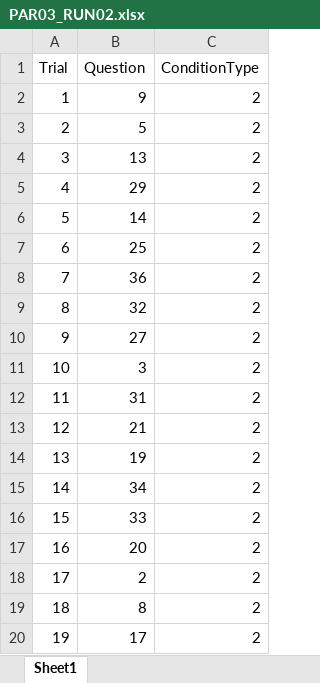
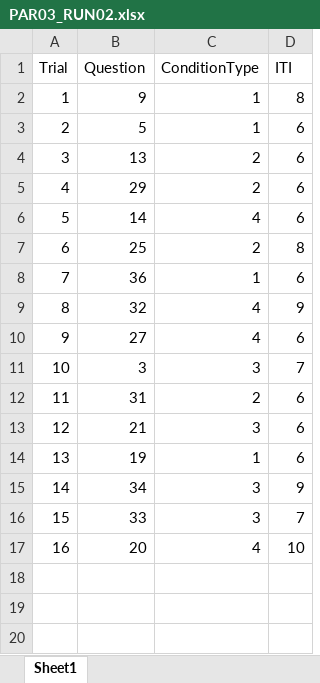
Before and after one commit to edeligia/Zoom_ToM, an Excel workbook: editable/Orders/PAR03_RUN02.xlsx, sheet Sheet1, drawn as a sheet; values as stored, in another font and other column widths than the file's, no borders; removed rows and columns are numbered as before the commit, all else as after; the diff names each change by its address in the sheet, - before the commit and + after, or states it on an @@ line.

Commit message:
P3 Order Files Updated

```diff
--- a/editable/Orders/PAR03_RUN02.xlsx (sheet Sheet1)
+++ b/editable/Orders/PAR03_RUN02.xlsx (sheet Sheet1)
+column D (ITI), rows 2-17: 8 | 6 | 6 | 6 | 6 | 8 | 6 | 9 | 6 | 7 | 6 | 6 | 6 | 9 | 7 | 10
-C2:C3 (ConditionType): 2
+C2:C3 (ConditionType): 1
-C6 (ConditionType): 2
+C6 (ConditionType): 4
-C8 (ConditionType): 2
+C8 (ConditionType): 1
-C9:C10 (ConditionType): 2
+C9:C10 (ConditionType): 4
-C11 (ConditionType): 2
+C11 (ConditionType): 3
-C13 (ConditionType): 2
+C13 (ConditionType): 3
-C14 (ConditionType): 2
+C14 (ConditionType): 1
-C15:C16 (ConditionType): 2
+C15:C16 (ConditionType): 3
-C17 (ConditionType): 2
+C17 (ConditionType): 4
-row 18: 17 | 2 | 2
-row 19: 18 | 8 | 2
-row 20: 19 | 17 | 2
```
Also changed, not shown: editable/Orders/PAR03_RUN01.xlsx, editable/Orders/PAR03_RUN03.xlsx, 1 other file.
